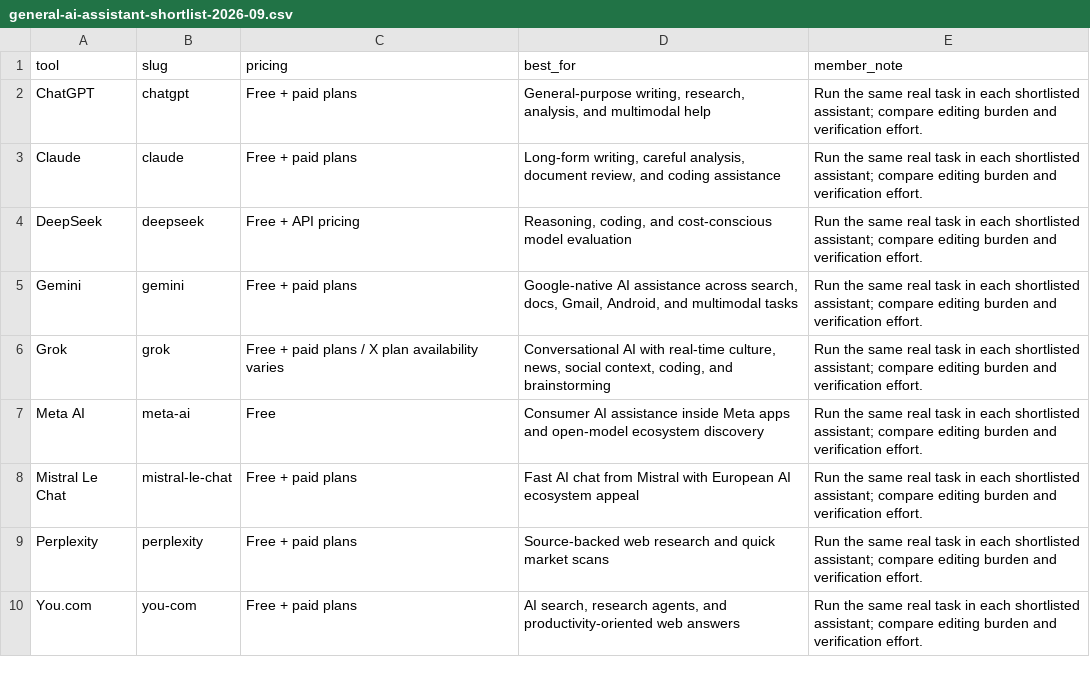
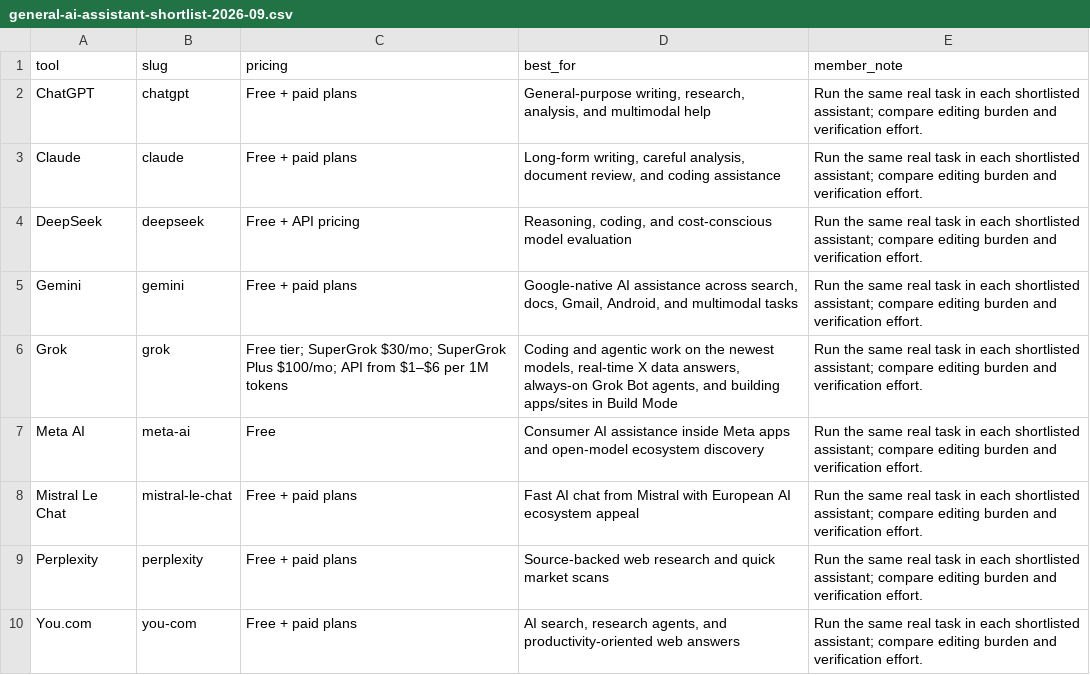
Before and after one commit to gzikry/aitoolsessentials, a CSV file: admin/whop-premium/files/general-ai-assistant-shortlist-2026-09.csv, drawn as a sheet.

```diff
--- a/admin/whop-premium/files/general-ai-assistant-shortlist-2026-09.csv
+++ b/admin/whop-premium/files/general-ai-assistant-shortlist-2026-09.csv
@@ -5,3 +5,3 @@ DeepSeek,deepseek,Free + API pricing,"Reasoning, coding, and cost-conscious mode
 Gemini,gemini,Free + paid plans,"Google-native AI assistance across search, docs, Gmail, Android, and multimodal tasks",Run the same real task in each shortlisted assistant; compare editing burden and verification effort.
-Grok,grok,Free + paid plans / X plan availability varies,"Conversational AI with real-time culture, news, social context, coding, and brainstorming",Run the same real task in each shortlisted assistant; compare editing burden and verification effort.
+Grok,grok,Free tier; SuperGrok $30/mo; SuperGrok Plus $100/mo; API from $1–$6 per 1M tokens,"Coding and agentic work on the newest models, real-time X data answers, always-on Grok Bot agents, and building apps/sites in Build Mode",Run the same real task in each shortlisted assistant; compare editing burden and verification effort.
 Meta AI,meta-ai,Free,Consumer AI assistance inside Meta apps and open-model ecosystem discovery,Run the same real task in each shortlisted assistant; compare editing burden and verification effort.
```
Also changed, not shown: admin/whop-premium/files/premium-tool-decision-matrix-2026-10.csv, 40 other files.
